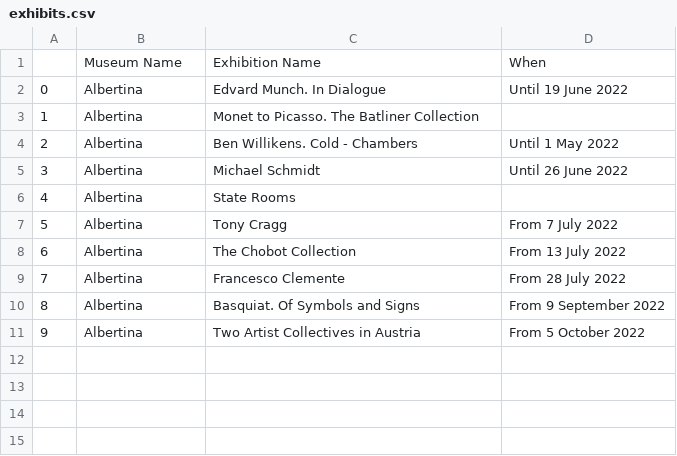
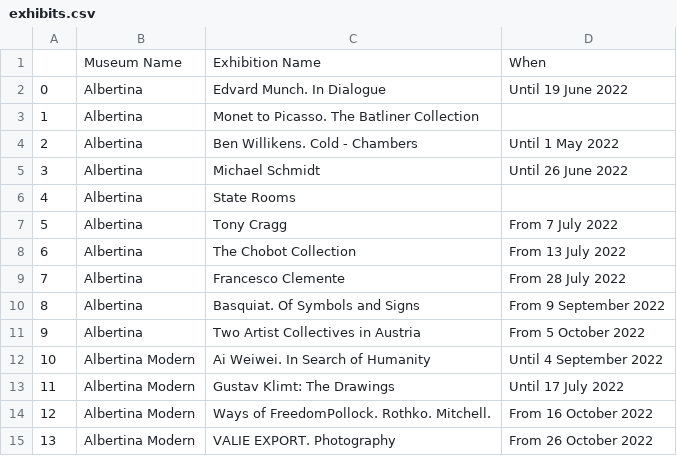
Before and after one commit to kvankova/WebScraping, a CSV file: exhibits.csv, drawn as a sheet; the diff names each change by its address in the sheet, - before the commit and + after, or states it on an @@ line.

Commit message:
Albertina Modern added

```diff
--- a/exhibits.csv
+++ b/exhibits.csv
+row 12: 10 | Albertina Modern | Ai Weiwei. In Search of Humanity | Until 4 September 2022
+row 13: 11 | Albertina Modern | Gustav Klimt: The Drawings | Until 17 July 2022
+row 14: 12 | Albertina Modern | Ways of FreedomPollock. Rothko. Mitchell. | From 16 October 2022
+row 15: 13 | Albertina Modern | VALIE EXPORT. Photography | From 26 October 2022
```
Also changed, not shown: 1 other file.
